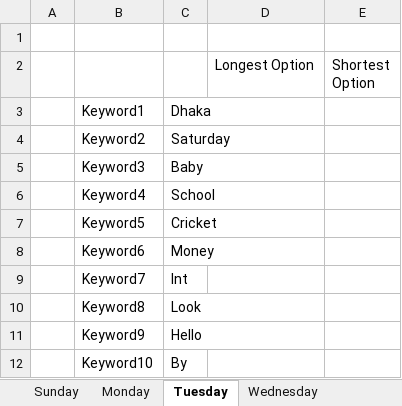
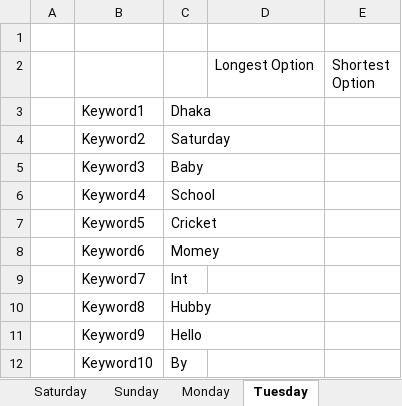
Before and after one commit to AyanHaider-20201152/4Beats-Intern-Q1, an Excel workbook: 4BeatsQ1-Python/4BeatsQ1.xlsx, sheet Tuesday, drawn as a sheet; values as stored, in another font and other column widths than the file's, no borders; the diff names each change by its address in the sheet, - before the commit and + after, or states it on an @@ line.

```diff
--- a/4BeatsQ1-Python/4BeatsQ1.xlsx (sheet Tuesday)
+++ b/4BeatsQ1-Python/4BeatsQ1.xlsx (sheet Tuesday)
-C8: Money
+C8: Momey
-C10: Look
+C10: Hubby
```
Also changed, not shown: sheet Wednesday, sheet Monday, sheet Sunday, sheet Thursday, sheet Saturday, sheet Friday, other sheet tabs, 4BeatsQ1.xlsx, 5 other files.
